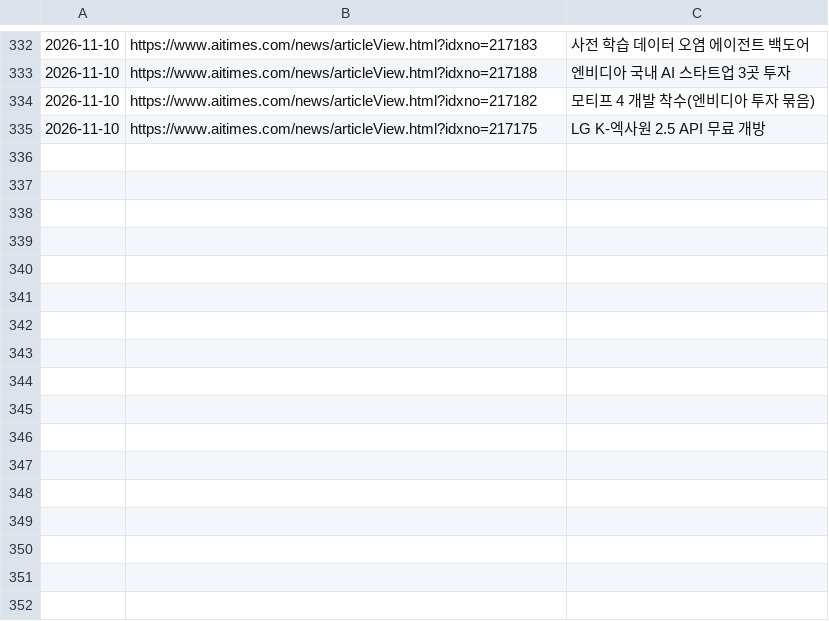
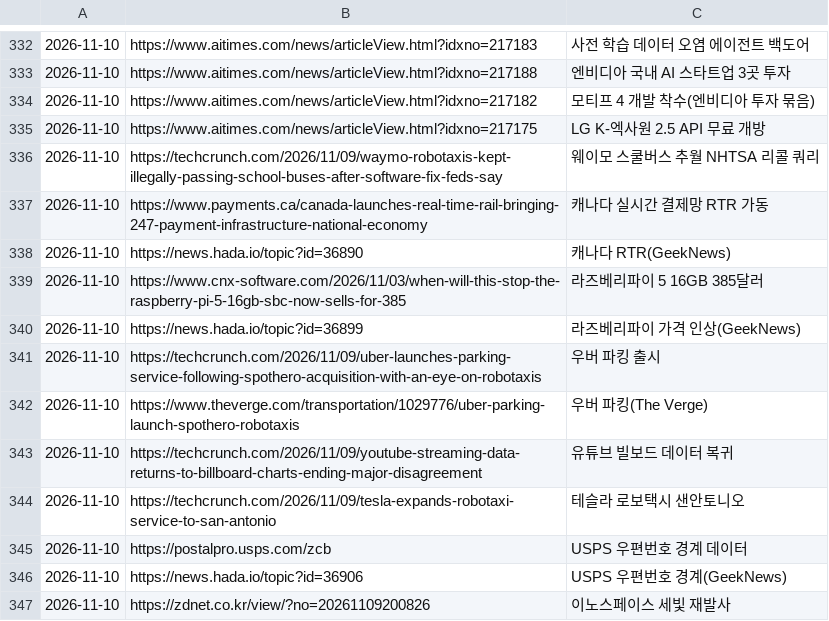
Before and after one commit to Jaesung-kim/it-news, a TSV file: data/seen.tsv, drawn as a sheet; only a part is shown, gaps mark what is left out.

```diff
--- a/data/seen.tsv
+++ b/data/seen.tsv
@@ -335 +335,13 @@
 2026-11-10	https://www.aitimes.com/news/articleView.html?idxno=217175	LG K-엑사원 2.5 API 무료 개방
+2026-11-10	https://techcrunch.com/2026/11/09/waymo-robotaxis-kept-illegally-passing-school-buses-after-software-fix-feds-say	웨이모 스쿨버스 추월 NHTSA 리콜 쿼리
+2026-11-10	https://www.payments.ca/canada-launches-real-time-rail-bringing-247-payment-infrastructure-national-economy	캐나다 실시간 결제망 RTR 가동
+2026-11-10	https://news.hada.io/topic?id=36890	캐나다 RTR(GeekNews)
+2026-11-10	https://www.cnx-software.com/2026/11/03/when-will-this-stop-the-raspberry-pi-5-16gb-sbc-now-sells-for-385	라즈베리파이 5 16GB 385달러
+2026-11-10	https://news.hada.io/topic?id=36899	라즈베리파이 가격 인상(GeekNews)
+2026-11-10	https://techcrunch.com/2026/11/09/uber-launches-parking-service-following-spothero-acquisition-with-an-eye-on-robotaxis	우버 파킹 출시
+2026-11-10	https://www.theverge.com/transportation/1029776/uber-parking-launch-spothero-robotaxis	우버 파킹(The Verge)
+2026-11-10	https://techcrunch.com/2026/11/09/youtube-streaming-data-returns-to-billboard-charts-ending-major-disagreement	유튜브 빌보드 데이터 복귀
+2026-11-10	https://techcrunch.com/2026/11/09/tesla-expands-robotaxi-service-to-san-antonio	테슬라 로보택시 샌안토니오
+2026-11-10	https://postalpro.usps.com/zcb	USPS 우편번호 경계 데이터
+2026-11-10	https://news.hada.io/topic?id=36906	USPS 우편번호 경계(GeekNews)
+2026-11-10	https://zdnet.co.kr/view/?no=20261109200826	이노스페이스 세빛 재발사
```
Also changed, not shown: 10 other files.
